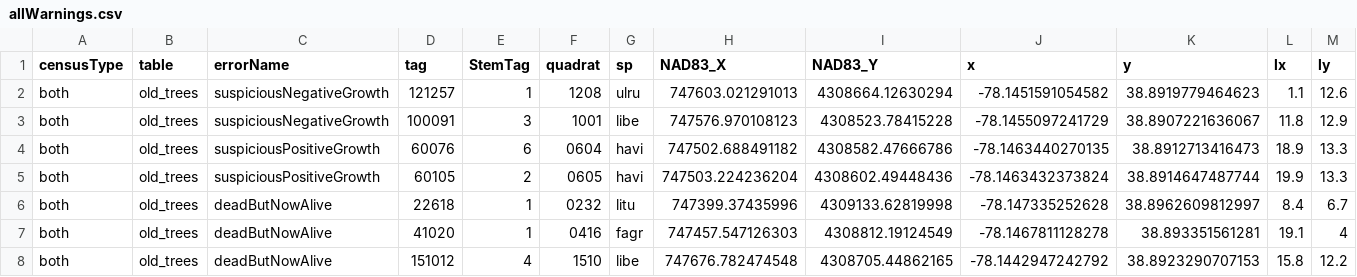
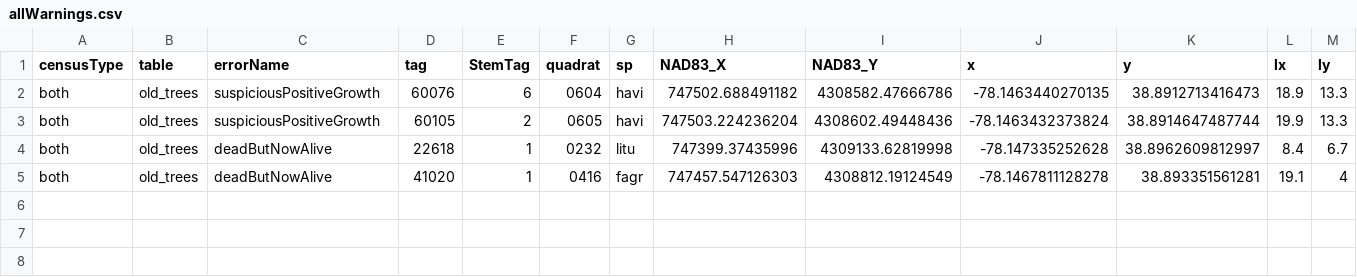
Before and after one commit to SCBI-ForestGEO/2023census, a CSV file: QAQC_reports/allWarnings.csv, drawn as a sheet; only a part is shown; rows hold the shown columns only; the diff names each change by its address in the sheet, - before the commit and + after, or states it on an @@ line.

```diff
--- a/QAQC_reports/allWarnings.csv
+++ b/QAQC_reports/allWarnings.csv
-row 2: both | old_trees | suspiciousNegativeGrowth | 121257 | 1 | 1208 | ulru | 747603.021291013 | 4308664.12630294 | -78.1451591054582 | 38.8919779464623 | 1.1 | 12.6
-row 3: both | old_trees | suspiciousNegativeGrowth | 100091 | 3 | 1001 | libe | 747576.970108123 | 4308523.78415228 | -78.1455097241729 | 38.8907221636067 | 11.8 | 12.9
-row 8: both | old_trees | deadButNowAlive | 151012 | 4 | 1510 | libe | 747676.782474548 | 4308705.44862165 | -78.1442947242792 | 38.8923290707153 | 15.8 | 12.2
```
Also changed, not shown: QAQC_reports/DailyRate.csv, 5 other files.
